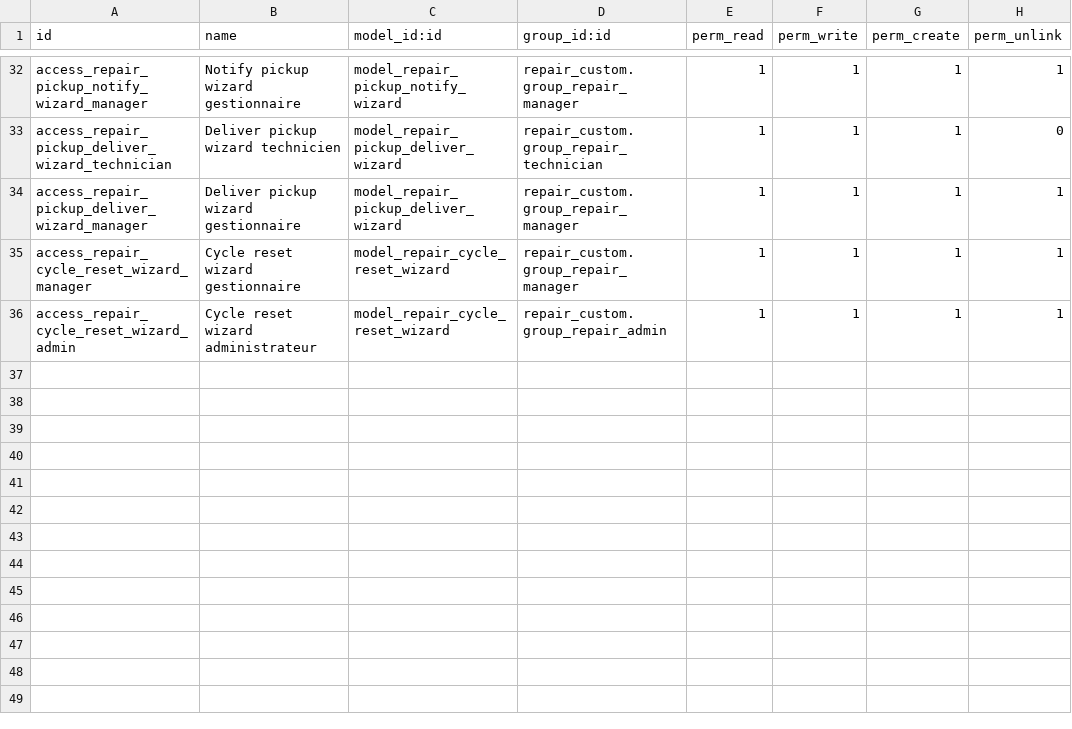
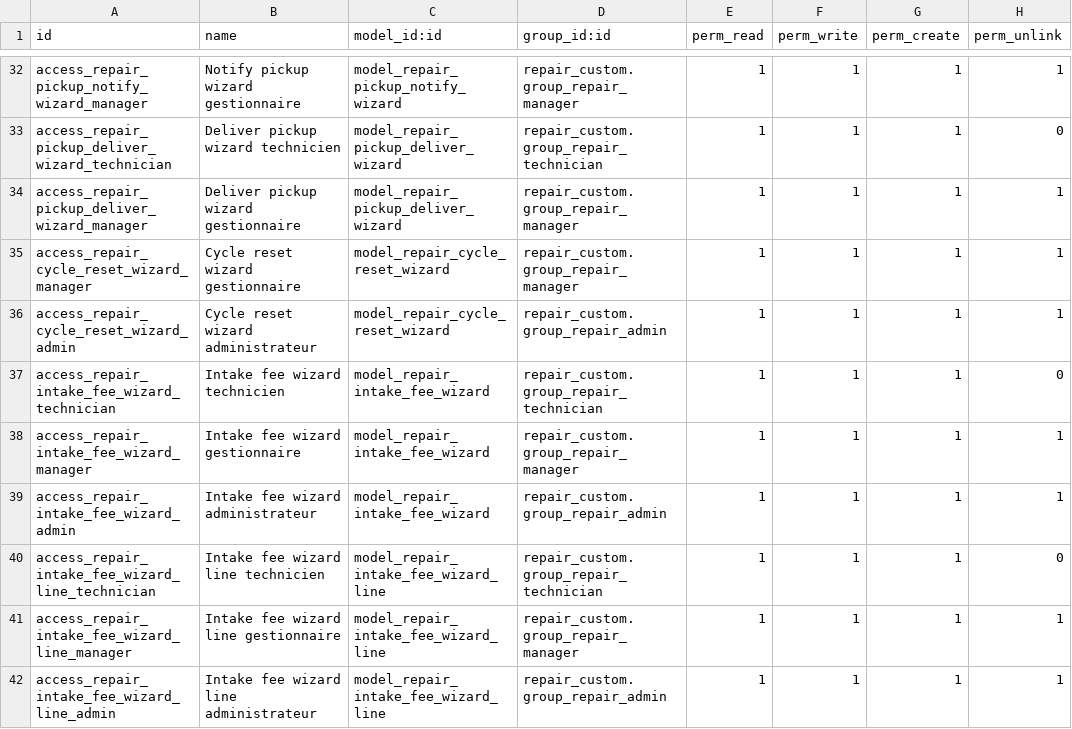
Before and after one commit to 1gosh/custom_addons, a CSV file: repair_custom/security/ir.model.access.csv, drawn as a sheet; only a part is shown, gaps mark what is left out.

```diff
--- a/repair_custom/security/ir.model.access.csv
+++ b/repair_custom/security/ir.model.access.csv
@@ -36 +36,7 @@ access_repair_cycle_reset_wizard_manager,Cycle reset wizard gestionnaire,model_r
 access_repair_cycle_reset_wizard_admin,Cycle reset wizard administrateur,model_repair_cycle_reset_wizard,repair_custom.group_repair_admin,1,1,1,1
+access_repair_intake_fee_wizard_technician,Intake fee wizard technicien,model_repair_intake_fee_wizard,repair_custom.group_repair_technician,1,1,1,0
+access_repair_intake_fee_wizard_manager,Intake fee wizard gestionnaire,model_repair_intake_fee_wizard,repair_custom.group_repair_manager,1,1,1,1
+access_repair_intake_fee_wizard_admin,Intake fee wizard administrateur,model_repair_intake_fee_wizard,repair_custom.group_repair_admin,1,1,1,1
+access_repair_intake_fee_wizard_line_technician,Intake fee wizard line technicien,model_repair_intake_fee_wizard_line,repair_custom.group_repair_technician,1,1,1,0
+access_repair_intake_fee_wizard_line_manager,Intake fee wizard line gestionnaire,model_repair_intake_fee_wizard_line,repair_custom.group_repair_manager,1,1,1,1
+access_repair_intake_fee_wizard_line_admin,Intake fee wizard line administrateur,model_repair_intake_fee_wizard_line,repair_custom.group_repair_admin,1,1,1,1
```
Also changed, not shown: 17 other files.
